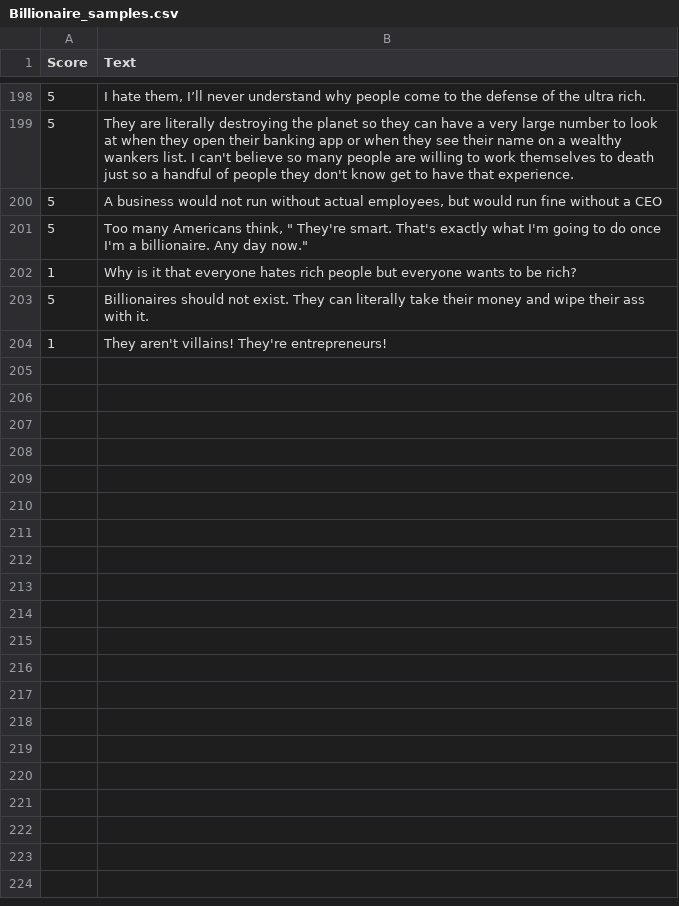
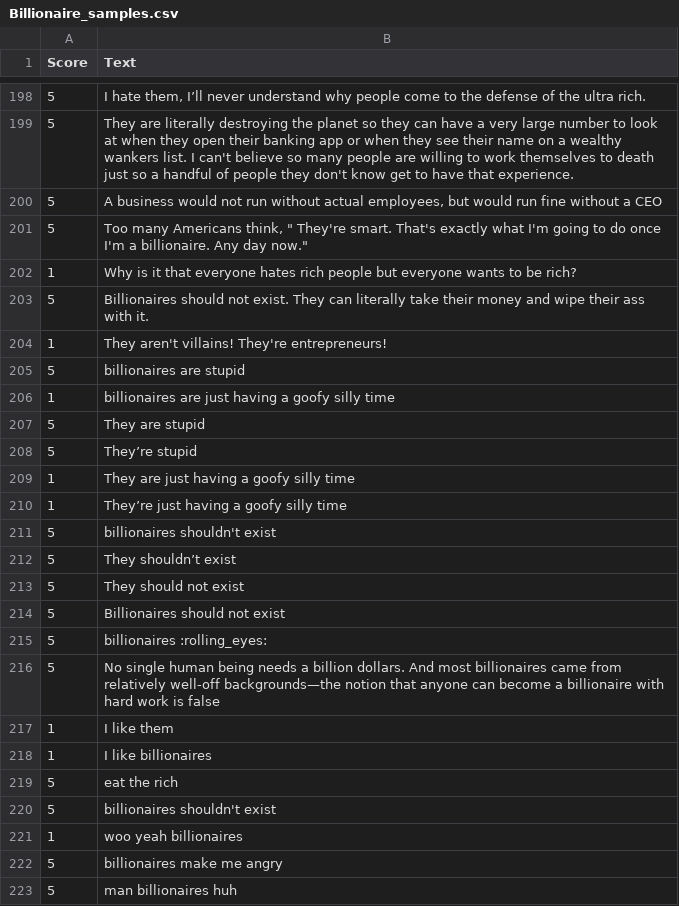
Before and after one commit to eoin-cr/JomBot, a CSV file: Billionaire_samples.csv, drawn as a sheet; only a part is shown, gaps mark what is left out; the diff covers the shown part only; the diff names each change by its address in the sheet, - before the commit and + after, or states it on an @@ line.

```diff
--- a/Billionaire_samples.csv
+++ b/Billionaire_samples.csv
+row 205: 5 | billionaires are stupid
+row 206: 1 | billionaires are just having a goofy silly time
+row 207: 5 | They are stupid
+row 208: 5 | They’re stupid
+row 209: 1 | They are just having a goofy silly time
+row 210: 1 | They’re just having a goofy silly time
+row 211: 5 | billionaires shouldn't exist
+row 212: 5 | They shouldn’t exist
+row 213: 5 | They should not exist
+row 214: 5 | Billionaires should not exist
+row 215: 5 | billionaires :rolling_eyes:
+row 216: 5 | No single human being needs a billion dollars. And most billionaires came from relatively well-off backgrounds—the notion that anyone can become a billionaire with hard work is false
+row 217: 1 | I like them
+row 218: 1 | I like billionaires
+row 219: 5 | eat the rich
+row 220: 5 | billionaires shouldn't exist
+row 221: 1 | woo yeah billionaires
+row 222: 5 | billionaires make me angry
+row 223: 5 | man billionaires huh
```
Also changed, not shown: 10 added rows elsewhere in this file, 3 other files.
